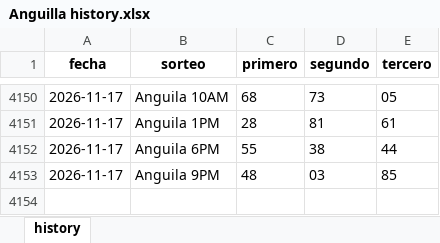
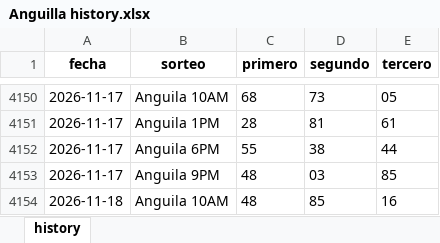
Before and after one commit to carbosota1/UPDATELOTMIX, an Excel workbook: data/histories/Anguilla history.xlsx, sheet history, drawn as a sheet; only a part is shown, gaps mark what is left out; values as stored, in another font and other column widths than the file's, no borders; the diff names each change by its address in the sheet, - before the commit and + after, or states it on an @@ line.

```diff
--- a/data/histories/Anguilla history.xlsx (sheet history)
+++ b/data/histories/Anguilla history.xlsx (sheet history)
+row 4154: 2026-11-18 | Anguila 10AM | 48 | 85 | 16
```
Also changed, not shown: data/histories/La Primera History.xlsx, 5 other files.
